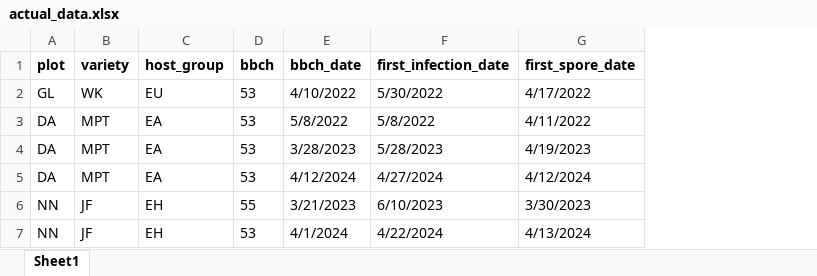
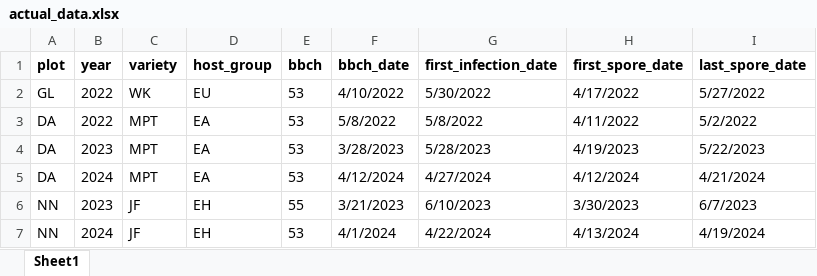
Before and after one commit to YAOLJ077/dm_first_inf, an Excel workbook: data/actual_data.xlsx, sheet Sheet1, drawn as a sheet; values as stored, in another font and other column widths than the file's, no borders; the diff names each change by its address in the sheet, - before the commit and + after, or states it on an @@ line.

```diff
--- a/data/actual_data.xlsx (sheet Sheet1)
+++ b/data/actual_data.xlsx (sheet Sheet1)
+column B (year), rows 2-7: 2022 | 2022 | 2023 | 2024 | 2023 | 2024
+column I (last_spore_date), rows 2-7: 5/27/2022 | 5/2/2022 | 5/22/2023 | 4/21/2024 | 6/7/2023 | 4/19/2024
```
Also changed, not shown: 16 other files.
